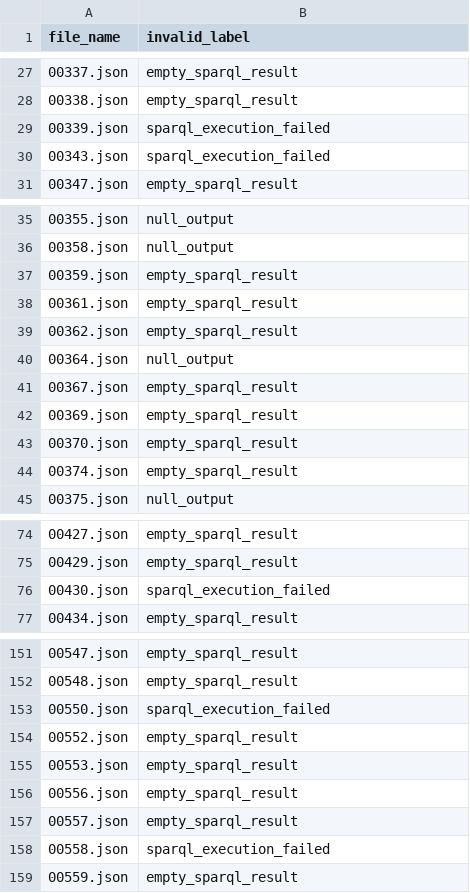
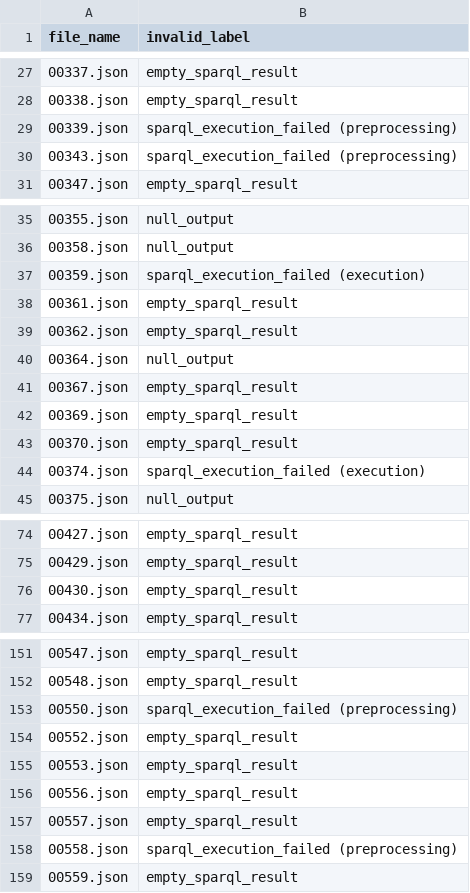
Before and after one commit to Bluebear77/SPARQL-TableQA, a CSV file: Output_GRASP/ComplexQA/CompMix_table_complex/extracted_output/CompMix_table_complex_invalid_cases.csv, drawn as a sheet; only a part is shown, gaps mark what is left out; the diff covers the shown part only.

```diff
--- a/Output_GRASP/ComplexQA/CompMix_table_complex/extracted_output/CompMix_table_complex_invalid_cases.csv
+++ b/Output_GRASP/ComplexQA/CompMix_table_complex/extracted_output/CompMix_table_complex_invalid_cases.csv
@@ -28,4 +28,4 @@ file_name,invalid_label
 00338.json,empty_sparql_result
-00339.json,sparql_execution_failed
-00343.json,sparql_execution_failed
+00339.json,sparql_execution_failed (preprocessing)
+00343.json,sparql_execution_failed (preprocessing)
 00347.json,empty_sparql_result
@@ -36,3 +36,3 @@ file_name,invalid_label
 00358.json,null_output
-00359.json,empty_sparql_result
+00359.json,sparql_execution_failed (execution)
 00361.json,empty_sparql_result
@@ -43,3 +43,3 @@ file_name,invalid_label
 00370.json,empty_sparql_result
-00374.json,empty_sparql_result
+00374.json,sparql_execution_failed (execution)
 00375.json,null_output
@@ -75,3 +75,3 @@ file_name,invalid_label
 00429.json,empty_sparql_result
-00430.json,sparql_execution_failed
+00430.json,empty_sparql_result
 00434.json,empty_sparql_result
@@ -152,3 +152,3 @@ file_name,invalid_label
 00548.json,empty_sparql_result
-00550.json,sparql_execution_failed
+00550.json,sparql_execution_failed (preprocessing)
 00552.json,empty_sparql_result
@@ -157,3 +157,3 @@ file_name,invalid_label
 00557.json,empty_sparql_result
-00558.json,sparql_execution_failed
+00558.json,sparql_execution_failed (preprocessing)
 00559.json,empty_sparql_result
```
Also changed, not shown: 15 edited cells elsewhere in this file, Output_GRASP/ComplexQA/Monaco_non_time_complex/extracted_output/Monaco_non_time_complex_invalid_cases.csv, Output_GRASP/ComplexQA/OTT_QA_dev_complex/extracted_output/OTT_QA_dev_complex_invalid_cases.csv, 26 other files.
